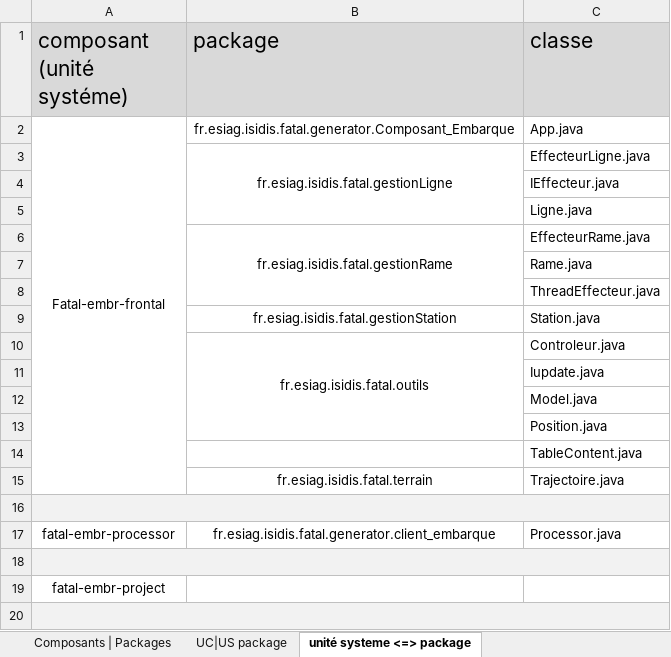
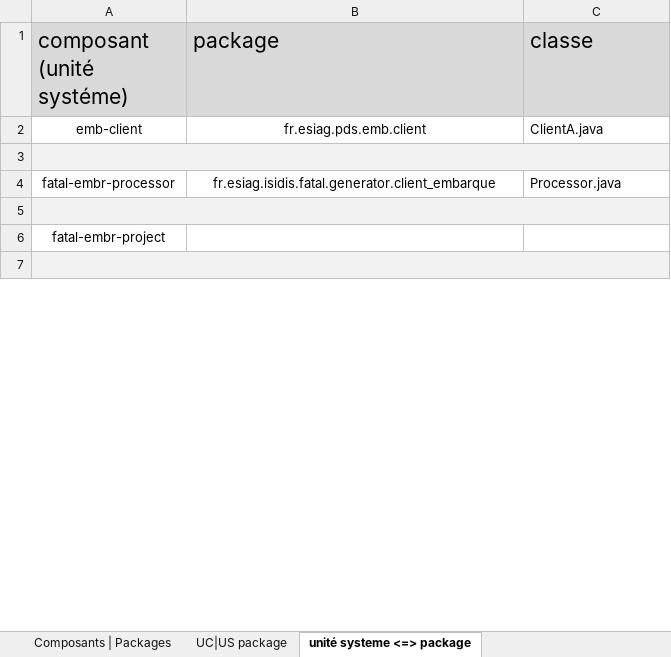
Before and after one commit to Timbobhe/fatal-pds-val, an Excel workbook: Appli/Méthodologie/Etapes/Conception/Tableau de traçabilité/Fatal_PDS_tableau de tracabilite.xlsx, sheet unité systeme <=> package, drawn as a sheet; only a part is shown; values as stored, in another font and other column widths than the file's, no borders; removed rows and columns are numbered as before the commit, all else as after; the diff covers the shown part only; the diff names each change by its address in the sheet, - before the commit and + after, or states it on an @@ line.

```diff
--- a/Appli/Méthodologie/Etapes/Conception/Tableau de traçabilité/Fatal_PDS_tableau de tracabilite.xlsx (sheet unité systeme <=> package)
+++ b/Appli/Méthodologie/Etapes/Conception/Tableau de traçabilité/Fatal_PDS_tableau de tracabilite.xlsx (sheet unité systeme <=> package)
-row 2: Fatal-embr-frontal | fr.esiag.isidis.fatal.generator.Composant_Embarque | App.java
-row 3:  | fr.esiag.isidis.fatal.gestionLigne | EffecteurLigne.java
-row 4:  |  | IEffecteur.java
@@ row 5 moved to row 26: Ligne.java @@
-row 6:  | fr.esiag.isidis.fatal.gestionRame | EffecteurRame.java
@@ row 7 moved to row 28: Rame.java @@
@@ row 8 moved to row 29: ThreadEffecteur.java @@
-row 9:  | fr.esiag.isidis.fatal.gestionStation | Station.java
-row 10:  | fr.esiag.isidis.fatal.outils | Controleur.java
@@ row 11 moved to row 32: Iupdate.java @@
@@ row 12 moved to row 33: Model.java @@
@@ row 13 moved to row 34: Position.java @@
@@ row 14 moved to row 68: TableContent.java @@
-row 15:  | fr.esiag.isidis.fatal.terrain | Trajectoire.java
+row 2: emb-client | fr.esiag.pds.emb.client | ClientA.java
```
Also changed, not shown: 50 added rows, 5 removed rows, 15 edited cells, cell formats and merged cells elsewhere in this sheet, sheet UC|US package, sheet Composants | Packages.
